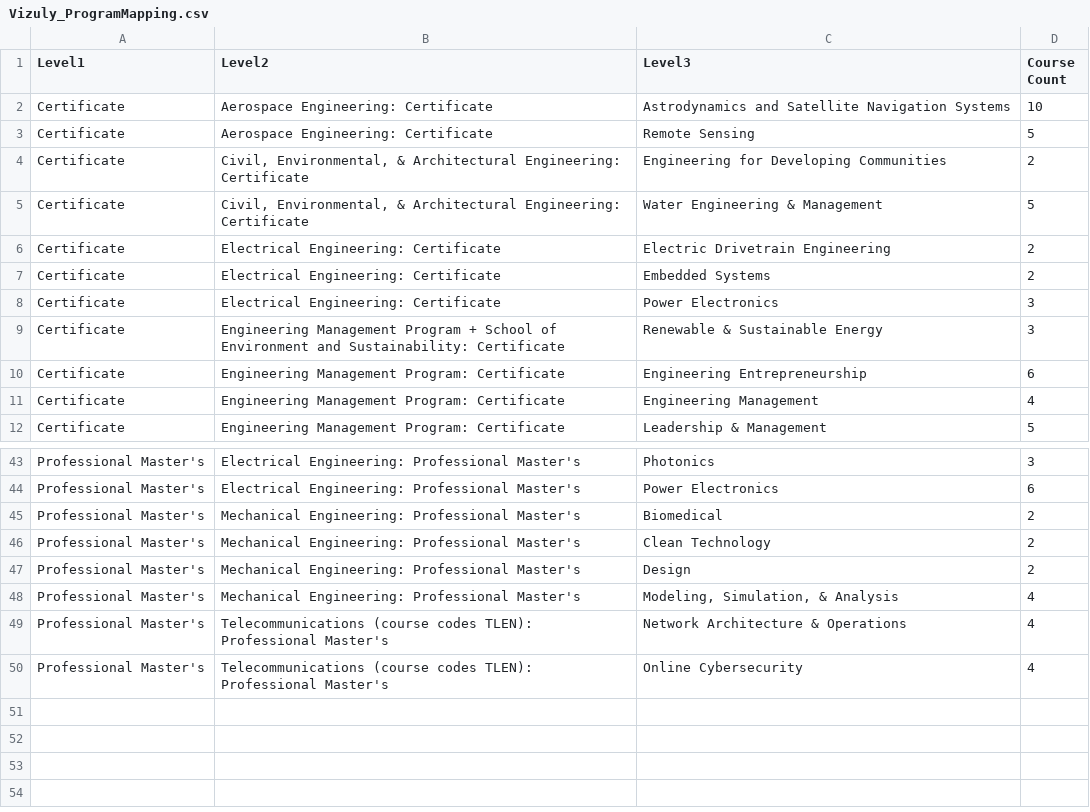
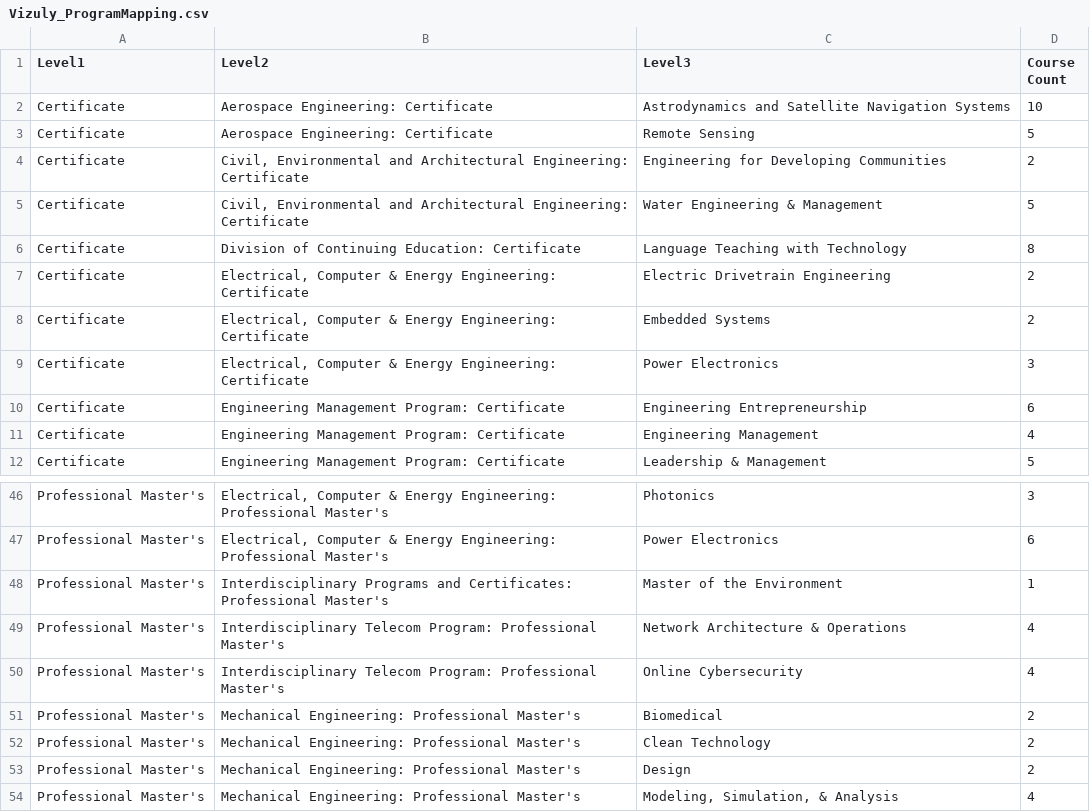
Before and after one commit to jmfoster/online_course_mapping, a CSV file: docs/data/Vizuly_ProgramMapping.csv, drawn as a sheet; only a part is shown, gaps mark what is left out; removed rows and columns are numbered as before the commit, all else as after; the diff covers the shown part only; the diff names each change by its address in the sheet, - before the commit and + after, or states it on an @@ line.

```diff
--- a/docs/data/Vizuly_ProgramMapping.csv
+++ b/docs/data/Vizuly_ProgramMapping.csv
-B4:B5 (Level2): Civil, Environmental, & Architectural Engineering:…
+B4:B5 (Level2): Civil, Environmental and Architectural Engineering:…
+row 6: Certificate | Division of Continuing Education: Certificate | Language Teaching with Technology | 8
-B7:B9 (Level2): Electrical Engineering: Certificate
+B7:B9 (Level2): Electrical, Computer & Energy Engineering: Certificate
-row 9: Certificate | Engineering Management Program + School of Environment and Sustainability: Certificate | Renewable & Sustainable Energy | 3
-B46:B47 (Level2): Electrical Engineering: Professional…
+B46:B47 (Level2): Electrical, Computer & Energy Engineering: Professional…
+row 48: Professional Master's | Interdisciplinary Programs and Certificates: Professional Master's | Master of the Environment | 1
+row 49: Professional Master's | Interdisciplinary Telecom Program: Professional Master's | Network Architecture & Operations | 4
+row 50: Professional Master's | Interdisciplinary Telecom Program: Professional Master's | Online Cybersecurity | 4
-row 49: Professional Master's | Telecommunications (course codes TLEN): Professional Master's | Network Architecture & Operations | 4
-row 50: Professional Master's | Telecommunications (course codes TLEN): Professional Master's | Online Cybersecurity | 4
```
Also changed, not shown: 5 added rows, 2 removed rows and 19 edited cells elsewhere in this file, 3 other files.
